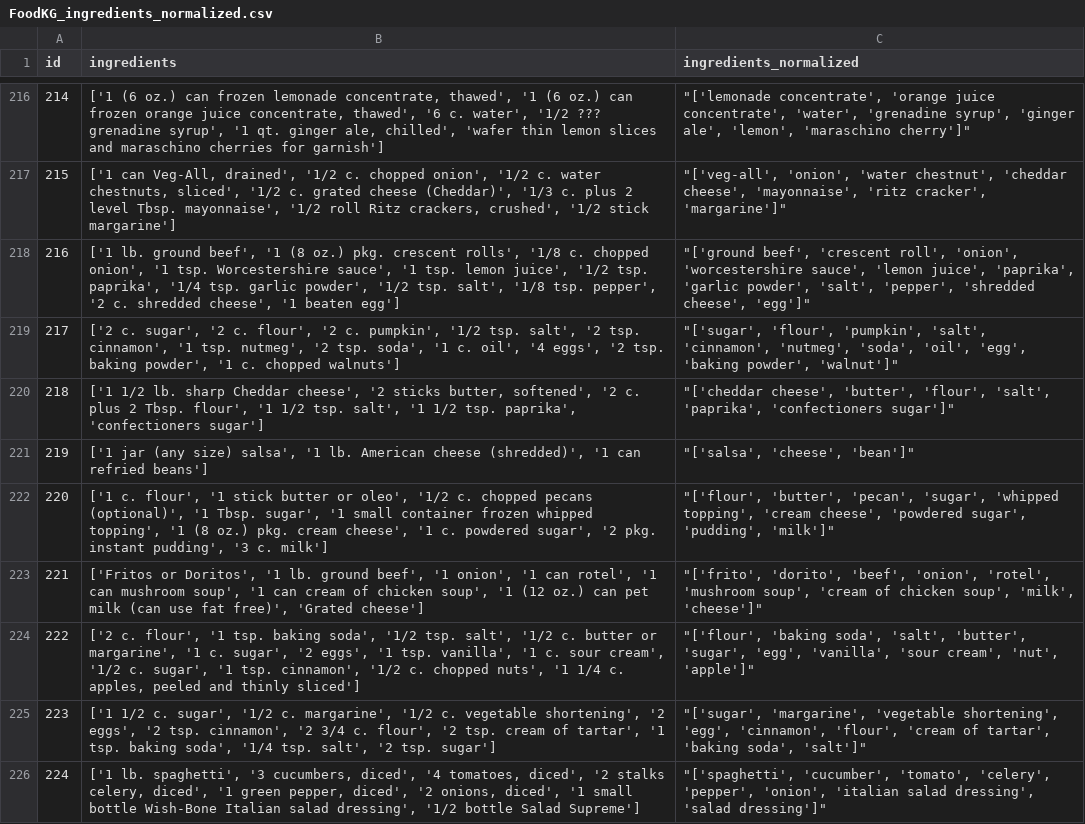
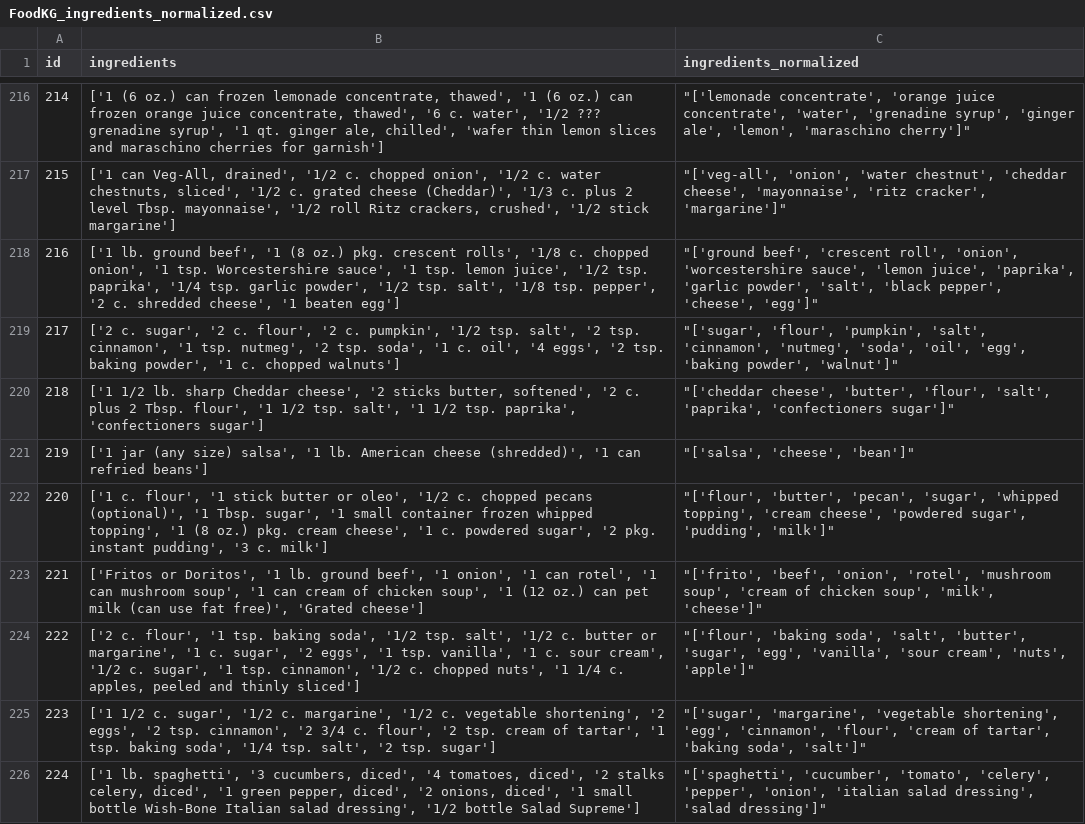
Before and after one commit to DirtyChay/food-knowledge-graph, a CSV file: sample/FoodKG_ingredients_normalized.csv, drawn as a sheet; only a part is shown, gaps mark what is left out; the diff covers the shown part only.

```diff
--- a/sample/FoodKG_ingredients_normalized.csv
+++ b/sample/FoodKG_ingredients_normalized.csv
@@ -217,3 +217,3 @@ id,ingredients,ingredients_normalized
 215,"['1 can Veg-All, drained', '1/2 c. chopped onion', '1/2 c. water chestnuts, sliced', '1/2 c. grated cheese (Cheddar)', '1/3 c. plus 2 level Tbsp. mayonnaise', '1/2 roll Ritz crackers, crushed', '1/2 stick margarine']","""['veg-all', 'onion', 'water chestnut', 'cheddar cheese', 'mayonnaise', 'ritz cracker', 'margarine']"""
-216,"['1 lb. ground beef', '1 (8 oz.) pkg. crescent rolls', '1/8 c. chopped onion', '1 tsp. Worcestershire sauce', '1 tsp. lemon juice', '1/2 tsp. paprika', '1/4 tsp. garlic powder', '1/2 tsp. salt', '1/8 tsp. pepper', '2 c. shredded cheese', '1 beaten egg']","""['ground beef', 'crescent roll', 'onion', 'worcestershire sauce', 'lemon juice', 'paprika', 'garlic powder', 'salt', 'pepper', 'shredded cheese', 'egg']"""
+216,"['1 lb. ground beef', '1 (8 oz.) pkg. crescent rolls', '1/8 c. chopped onion', '1 tsp. Worcestershire sauce', '1 tsp. lemon juice', '1/2 tsp. paprika', '1/4 tsp. garlic powder', '1/2 tsp. salt', '1/8 tsp. pepper', '2 c. shredded cheese', '1 beaten egg']","""['ground beef', 'crescent roll', 'onion', 'worcestershire sauce', 'lemon juice', 'paprika', 'garlic powder', 'salt', 'black pepper', 'cheese', 'egg']"""
 217,"['2 c. sugar', '2 c. flour', '2 c. pumpkin', '1/2 tsp. salt', '2 tsp. cinnamon', '1 tsp. nutmeg', '2 tsp. soda', '1 c. oil', '4 eggs', '2 tsp. baking powder', '1 c. chopped walnuts']","""['sugar', 'flour', 'pumpkin', 'salt', 'cinnamon', 'nutmeg', 'soda', 'oil', 'egg', 'baking powder', 'walnut']"""
@@ -222,4 +222,4 @@ id,ingredients,ingredients_normalized
 220,"['1 c. flour', '1 stick butter or oleo', '1/2 c. chopped pecans (optional)', '1 Tbsp. sugar', '1 small container frozen whipped topping', '1 (8 oz.) pkg. cream cheese', '1 c. powdered sugar', '2 pkg. instant pudding', '3 c. milk']","""['flour', 'butter', 'pecan', 'sugar', 'whipped topping', 'cream cheese', 'powdered sugar', 'pudding', 'milk']"""
-221,"['Fritos or Doritos', '1 lb. ground beef', '1 onion', '1 can rotel', '1 can mushroom soup', '1 can cream of chicken soup', '1 (12 oz.) can pet milk (can use fat free)', 'Grated cheese']","""['frito', 'dorito', 'beef', 'onion', 'rotel', 'mushroom soup', 'cream of chicken soup', 'milk', 'cheese']"""
-222,"['2 c. flour', '1 tsp. baking soda', '1/2 tsp. salt', '1/2 c. butter or margarine', '1 c. sugar', '2 eggs', '1 tsp. vanilla', '1 c. sour cream', '1/2 c. sugar', '1 tsp. cinnamon', '1/2 c. chopped nuts', '1 1/4 c. apples, peeled and thinly sliced']","""['flour', 'baking soda', 'salt', 'butter', 'sugar', 'egg', 'vanilla', 'sour cream', 'nut', 'apple']"""
+221,"['Fritos or Doritos', '1 lb. ground beef', '1 onion', '1 can rotel', '1 can mushroom soup', '1 can cream of chicken soup', '1 (12 oz.) can pet milk (can use fat free)', 'Grated cheese']","""['frito', 'beef', 'onion', 'rotel', 'mushroom soup', 'cream of chicken soup', 'milk', 'cheese']"""
+222,"['2 c. flour', '1 tsp. baking soda', '1/2 tsp. salt', '1/2 c. butter or margarine', '1 c. sugar', '2 eggs', '1 tsp. vanilla', '1 c. sour cream', '1/2 c. sugar', '1 tsp. cinnamon', '1/2 c. chopped nuts', '1 1/4 c. apples, peeled and thinly sliced']","""['flour', 'baking soda', 'salt', 'butter', 'sugar', 'egg', 'vanilla', 'sour cream', 'nuts', 'apple']"""
 223,"['1 1/2 c. sugar', '1/2 c. margarine', '1/2 c. vegetable shortening', '2 eggs', '2 tsp. cinnamon', '2 3/4 c. flour', '2 tsp. cream of tartar', '1 tsp. baking soda', '1/4 tsp. salt', '2 tsp. sugar']","""['sugar', 'margarine', 'vegetable shortening', 'egg', 'cinnamon', 'flour', 'cream of tartar', 'baking soda', 'salt']"""
```
Also changed, not shown: 76 edited cells elsewhere in this file, 2 other files.
